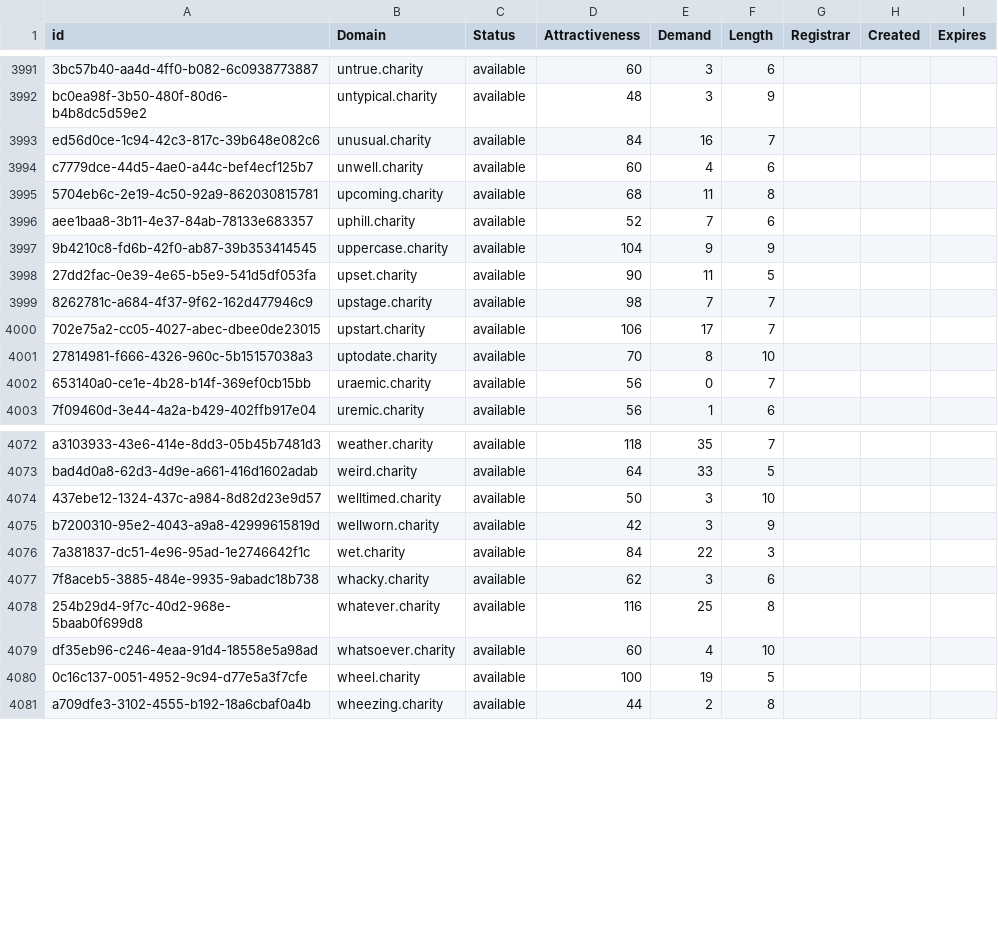
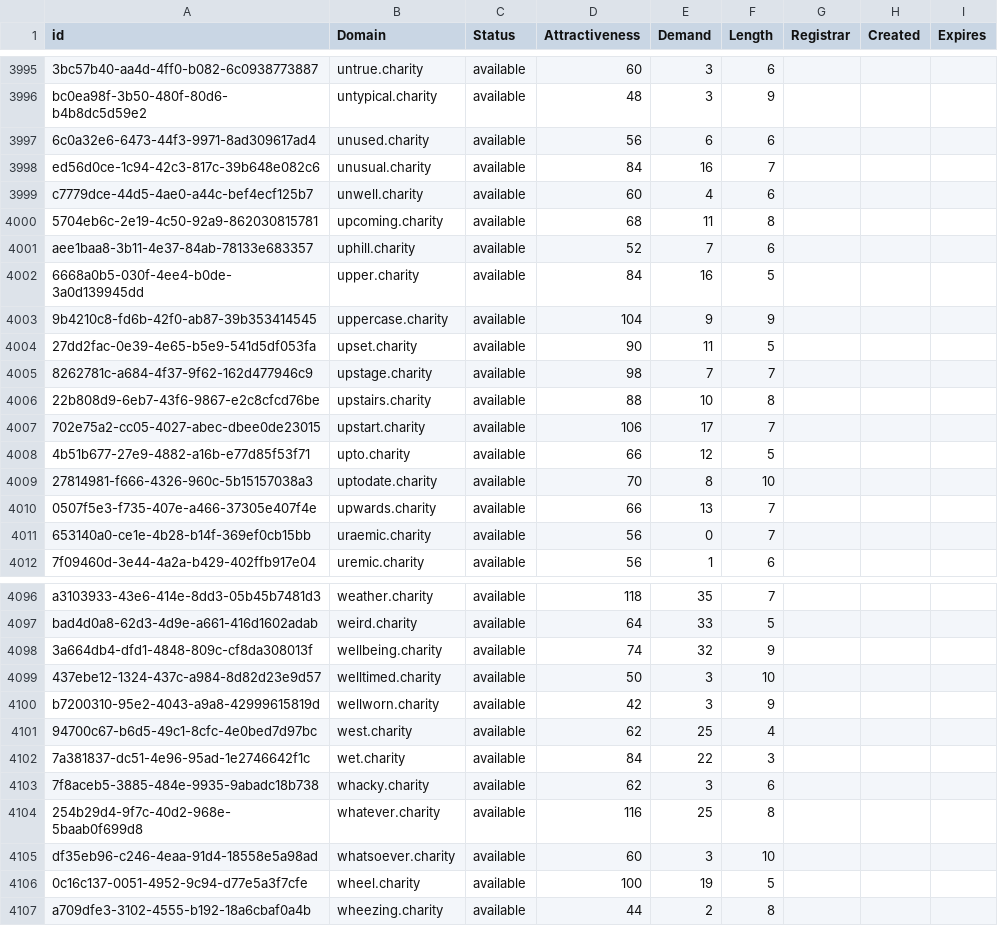
Before and after one commit to UniqueDomains/charity-oneword-domains, a CSV file: charity.csv, drawn as a sheet; only a part is shown, gaps mark what is left out; addresses are those after the commit; the diff covers the shown part only; the diff names each change by its address in the sheet, - before the commit and + after, or states it on an @@ line.

```diff
--- a/charity.csv
+++ b/charity.csv
+row 3997: 6c0a32e6-6473-44f3-9971-8ad309617ad4 | unused.charity | available | 56 | 6 | 6
+row 4002: 6668a0b5-030f-4ee4-b0de-3a0d139945dd | upper.charity | available | 84 | 16 | 5
+row 4006: 22b808d9-6eb7-43f6-9867-e2c8cfcd76be | upstairs.charity | available | 88 | 10 | 8
+row 4008: 4b51b677-27e9-4882-a16b-e77d85f53f71 | upto.charity | available | 66 | 12 | 5
+row 4010: 0507f5e3-f735-407e-a466-37305e407f4e | upwards.charity | available | 66 | 13 | 7
+row 4098: 3a664db4-dfd1-4848-809c-cf8da308013f | wellbeing.charity | available | 74 | 32 | 9
+row 4101: 94700c67-b6d5-49c1-8cfc-4e0bed7d97bc | west.charity | available | 62 | 25 | 4
-E4105 (Demand): 4
+E4105 (Demand): 3
```
Also changed, not shown: 22 added rows and 6 edited cells elsewhere in this file, 2 other files.
